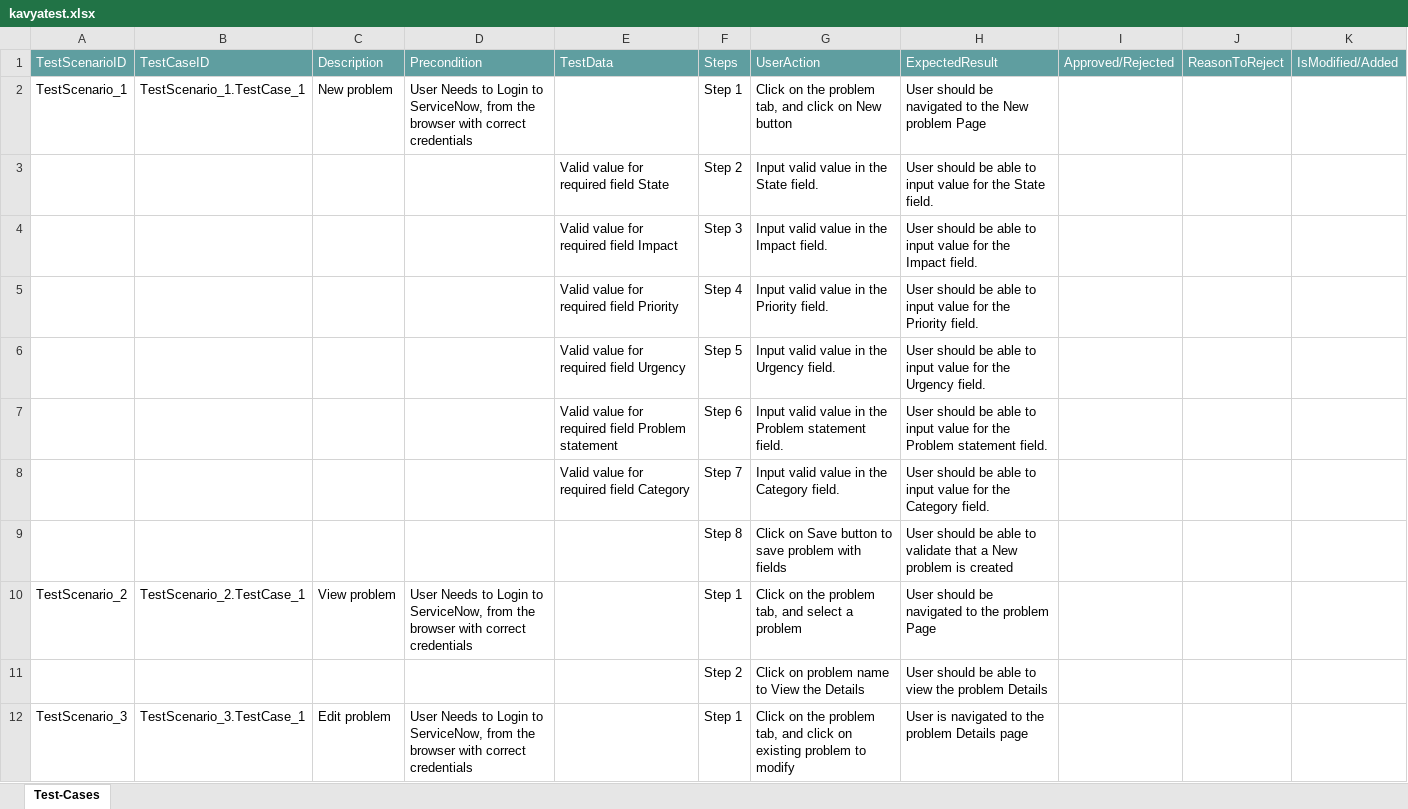
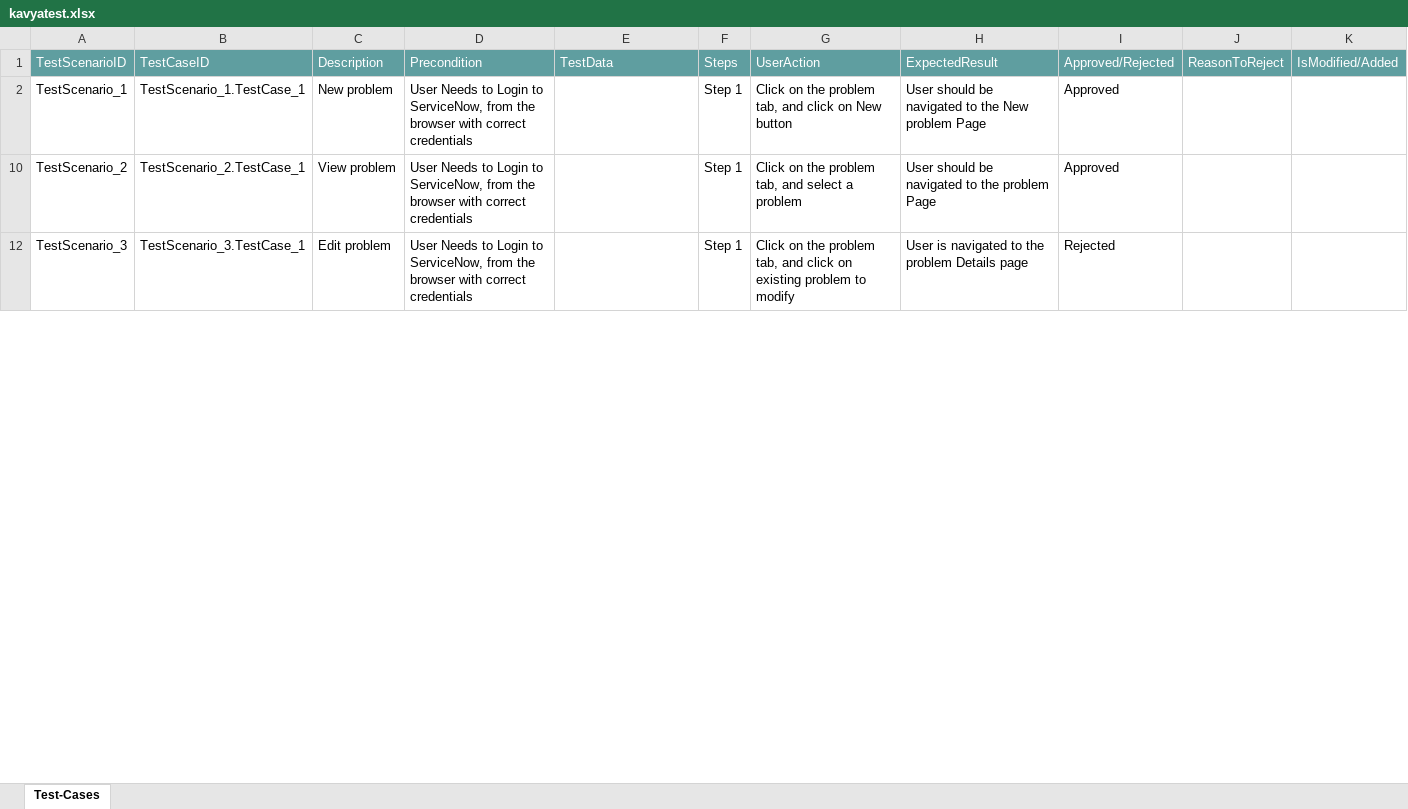
Before and after one commit to ShaikMohamedIrfan/newsn1, an Excel workbook: kavyatest.xlsx, sheet Test-Cases, drawn as a sheet; only a part is shown; values as stored, in another font and other column widths than the file's, no borders; table styles not drawn; the diff covers the shown part only; the diff names each change by its address in the sheet, - before the commit and + after, or states it on an @@ line.

Commit message:
Add files via upload

```diff
--- a/kavyatest.xlsx (sheet Test-Cases)
+++ b/kavyatest.xlsx (sheet Test-Cases)
-I2: (empty)
+I2: Approved
@@ row 3 hidden:  |  |  |  | Valid value for required field State | Step 2 | Input valid value in the State field. | User should be able to input value for the State field. @@
@@ row 4 hidden:  |  |  |  | Valid value for required field Impact | Step 3 | Input valid value in the Impact field. | User should be able to input value for the Impact field. @@
@@ row 5 hidden:  |  |  |  | Valid value for required field Priority | Step 4 | Input valid value in the Priority field. | User should be able to input value for the Priority field. @@
@@ row 6 hidden:  |  |  |  | Valid value for required field Urgency | Step 5 | Input valid value in the Urgency field. | User should be able to input value for the Urgency field. @@
@@ row 7 hidden:  |  |  |  | Valid value for required field Problem statement | Step 6 | Input valid value in the Problem statement field. | User should be able to input value for the Problem statement field. @@
@@ row 8 hidden:  |  |  |  | Valid value for required field Category | Step 7 | Input valid value in the Category field. | User should be able to input value for the Category field. @@
@@ row 9 hidden:  |  |  |  |  | Step 8 | Click on Save button to save problem with fields | User should be able to validate that a New problem is created @@
-I10: (empty)
+I10: Approved
@@ row 11 hidden:  |  |  |  |  | Step 2 | Click on problem name to View the Details | User should be able to view the problem Details @@
-I12: (empty)
+I12: Rejected
```
Also changed, not shown: 9 hidden or unhidden rows and 1 edited cell elsewhere in this sheet.
